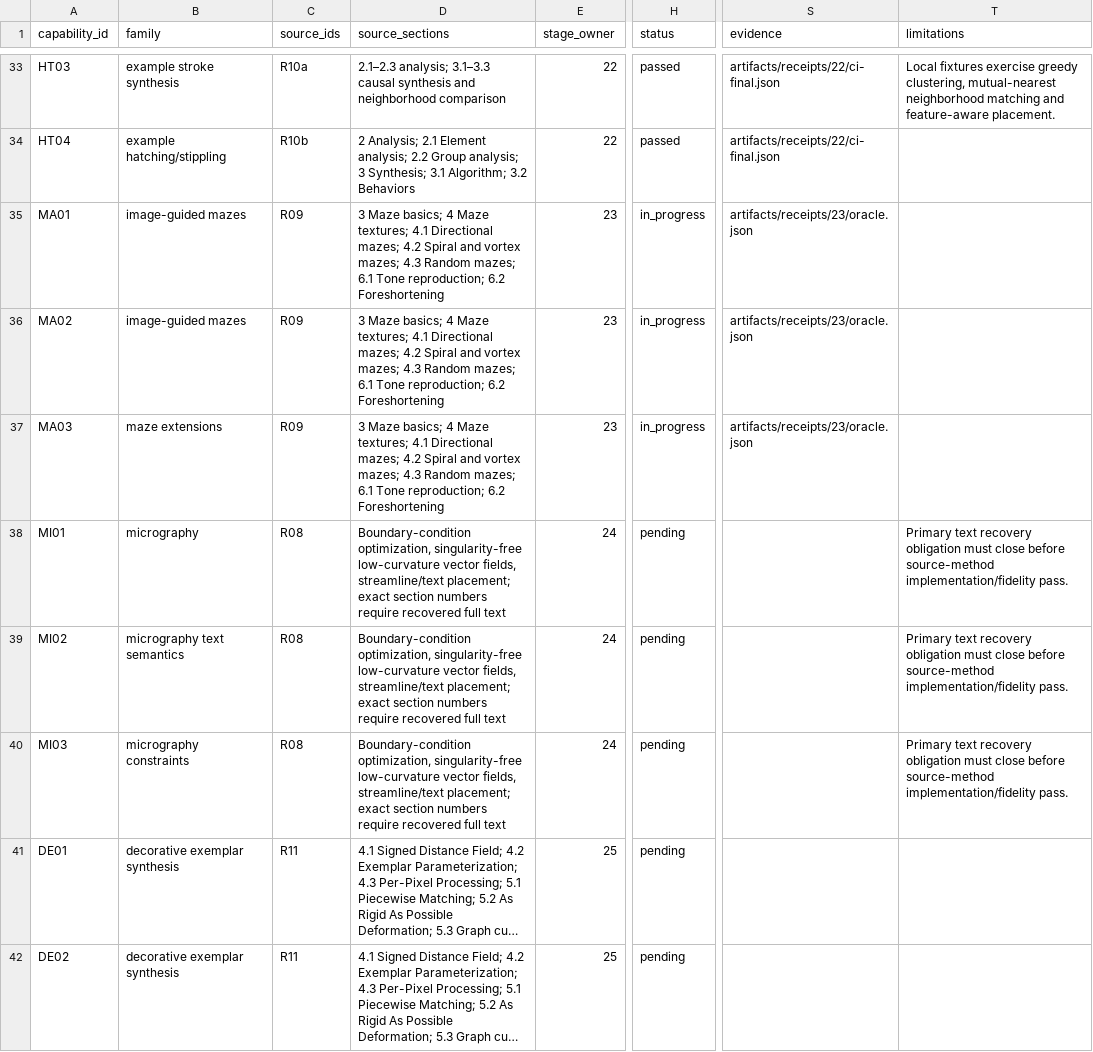
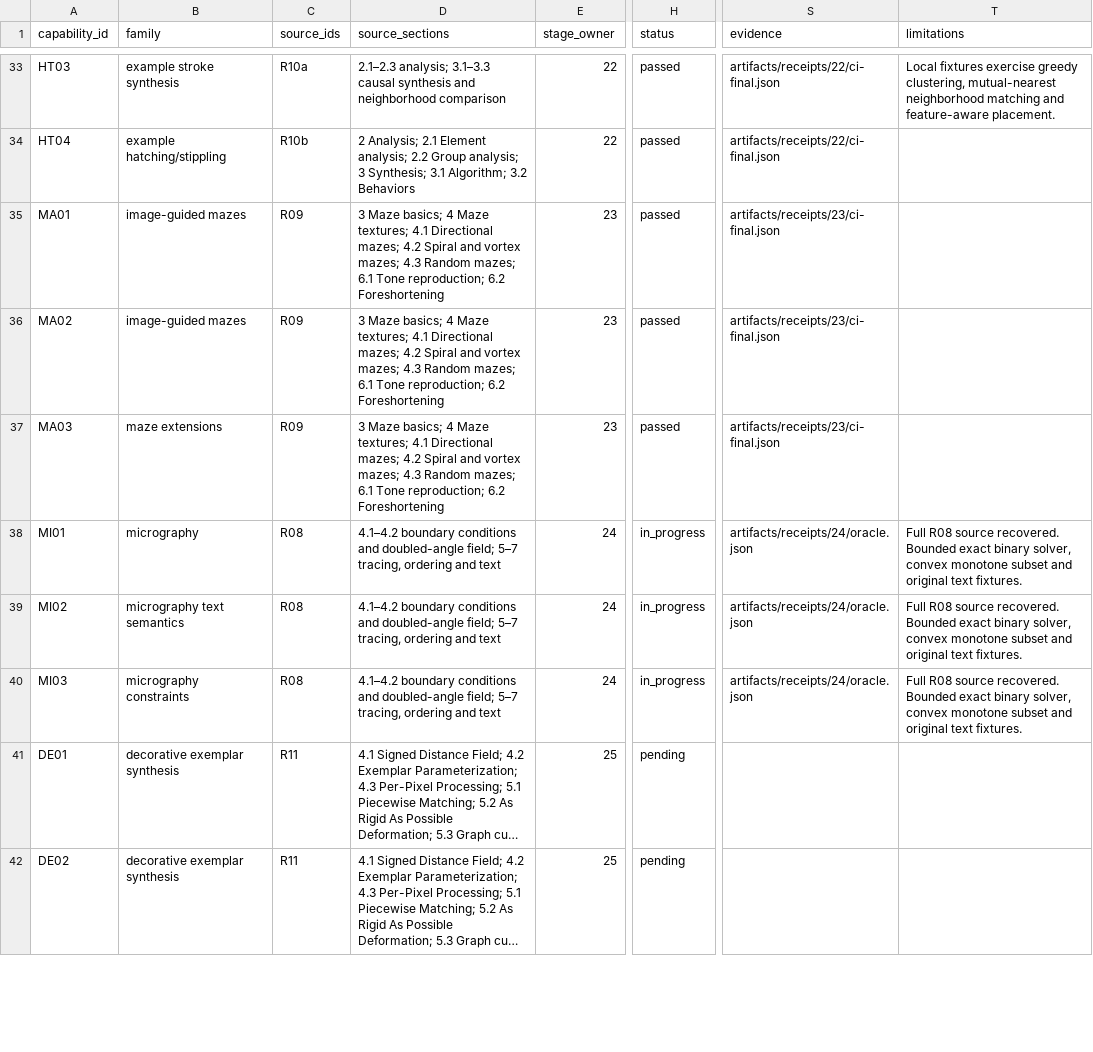
Before and after one commit to UPerna/florilegium, a CSV file: docs/research/COVERAGE.csv, drawn as a sheet; only a part is shown, gaps mark what is left out; long unchanged cells end in …; the diff names each change by its address in the sheet, - before the commit and + after, or states it on an @@ line.

Commit message:
Stage 24: lay out searchable boundary-optimized micrography

```diff
--- a/docs/research/COVERAGE.csv
+++ b/docs/research/COVERAGE.csv
-H35:H37 (status): in_progress
+H35:H37 (status): passed
-S35:S37 (evidence): artifacts/receipts/23/oracle.json
+S35:S37 (evidence): artifacts/receipts/23/ci-final.json
-D38:D40 (source_sections): Boundary-condition optimization, singularity-free low-curvature vector fields, streamline/text placement; exact section numbers require recovered full text
+D38:D40 (source_sections): 4.1–4.2 boundary conditions and doubled-angle field; 5–7 tracing, ordering and text
-H38:H40 (status): pending
+H38:H40 (status): in_progress
-S38:S40 (evidence): (empty)
+S38:S40 (evidence): artifacts/receipts/24/oracle.json
-T38:T40 (limitations): Primary text recovery obligation must close before source-method implementation/fidelity pass.
+T38:T40 (limitations): Full R08 source recovered. Bounded exact binary solver, convex monotone subset and original text fixtures.
```
Also changed, not shown: 24 other files.
